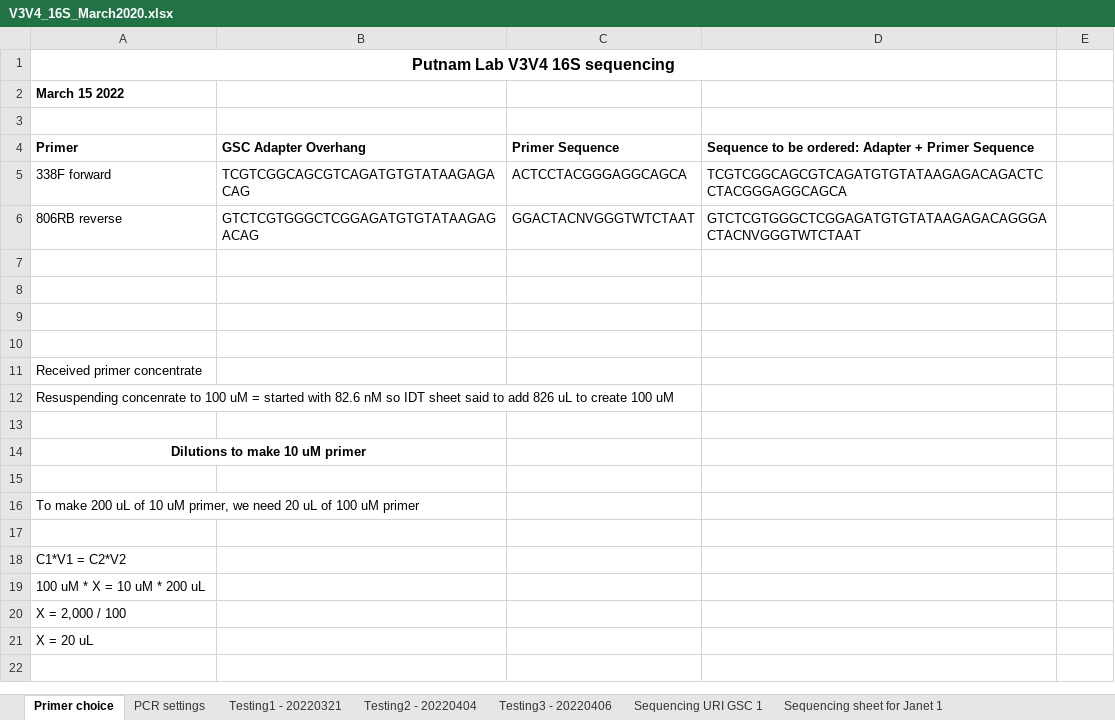
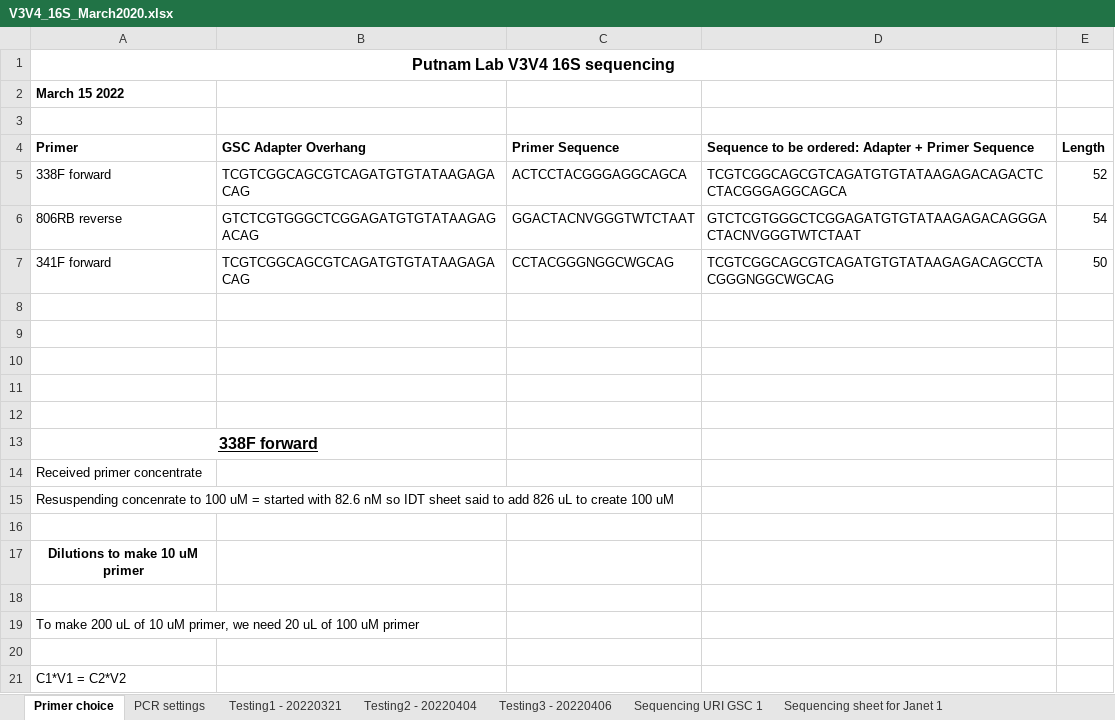
Before and after one commit to emmastrand/EmmaStrand_Notebook, an Excel workbook: Lab-work/V3V4_16S_March2020.xlsx, sheet Primer choice, drawn as a sheet; only a part is shown; the shorter side is filled out with more unchanged rows; values as stored, in another font and other column widths than the file's, no borders; removed rows and columns are numbered as before the commit, all else as after; the diff names each change by its address in the sheet, - before the commit and + after, or states it on an @@ line.

Commit message:
16S 541F primer sequence to be ordered and E5 calc updates

```diff
--- a/Lab-work/V3V4_16S_March2020.xlsx (sheet Primer choice)
+++ b/Lab-work/V3V4_16S_March2020.xlsx (sheet Primer choice)
-E4: (empty)
+E4: Length
-E5 (Length): (empty)
+E5 (Length): 52
-E6 (Length): (empty)
+E6 (Length): 54
+row 7: 341F forward | TCGTCGGCAGCGTCAGATGTGTATAAGAGACAG | CCTACGGGNGGCWGCAG | TCGTCGGCAGCGTCAGATGTGTATAAGAGACAGCCTACGGGNGGCWGCAG | 50
+row 12: (empty)
+row 13: 338F forward
-A14:B14 merged
```
Also changed, not shown: sheet Sequencing URI GSC 1, 1 other file.
